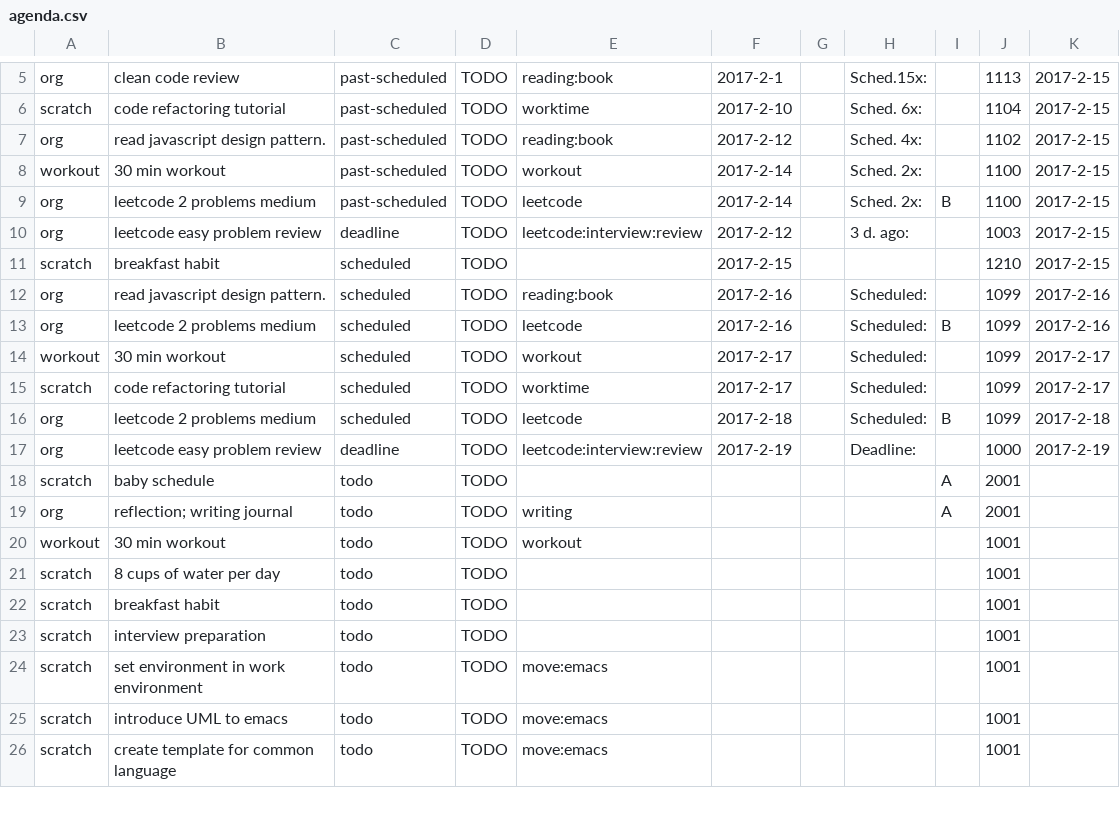
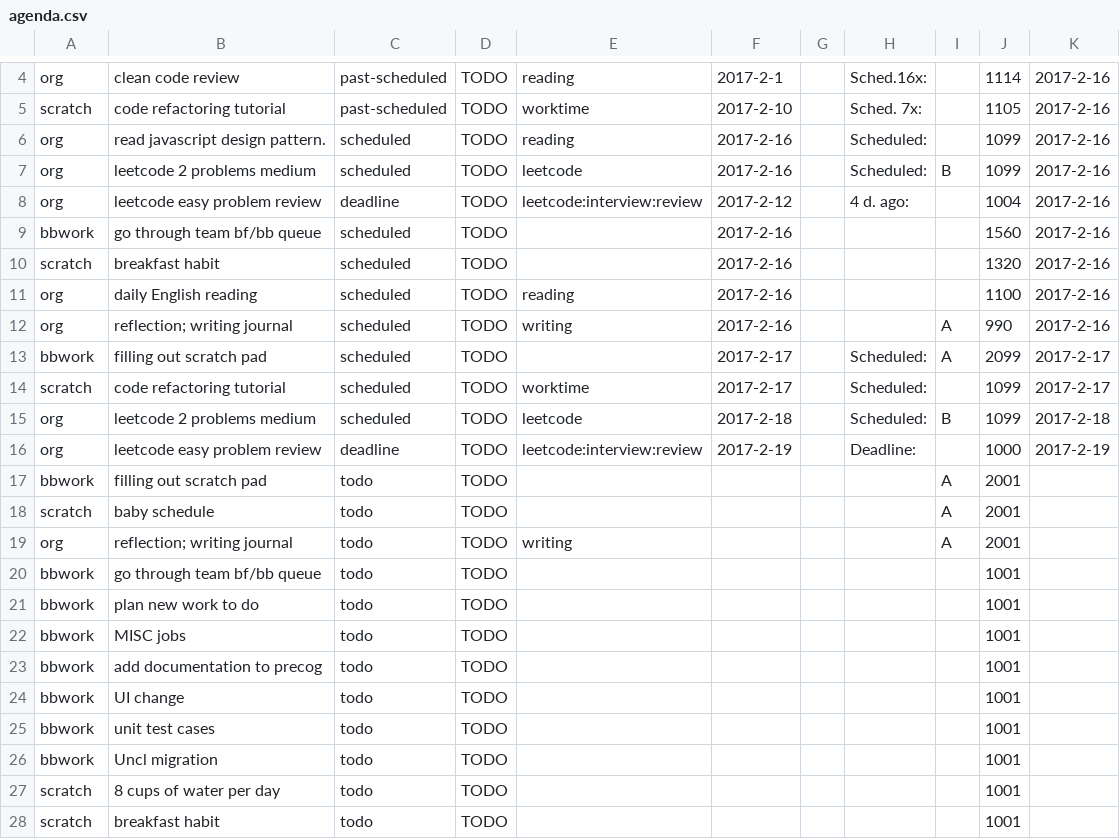
Before and after one commit to ggppwx/note, a CSV file: agenda.csv, drawn as a sheet; only a part is shown, gaps mark what is left out; the shorter side is filled out with more unchanged rows; removed rows and columns are numbered as before the commit, all else as after; the diff covers the shown part only; the diff names each change by its address in the sheet, - before the commit and + after, or states it on an @@ line.

Commit message:
force push file agenda.csv exercise.csv pomodora.csv

```diff
--- a/agenda.csv
+++ b/agenda.csv
-E4: reading:book
+E4: reading
-H4: Sched.15x:
+H4: Sched.16x:
-J4: 1113
+J4: 1114
-K4:K5: 2017-2-15
+K4:K5: 2017-2-16
-H5: Sched. 6x:
+H5: Sched. 7x:
-J5: 1104
+J5: 1105
-row 7: org | read javascript design pattern. | past-scheduled | TODO | reading:book | 2017-2-12 |  | Sched. 4x: |  | 1102 | 2017-2-15
-row 8: workout | 30 min workout | past-scheduled | TODO | workout | 2017-2-14 |  | Sched. 2x: |  | 1100 | 2017-2-15
-row 9: org | leetcode 2 problems medium | past-scheduled | TODO | leetcode | 2017-2-14 |  | Sched. 2x: | B | 1100 | 2017-2-15
-row 10: org | leetcode easy problem review | deadline | TODO | leetcode:interview:review | 2017-2-12 |  | 3 d. ago: |  | 1003 | 2017-2-15
-row 11: scratch | breakfast habit | scheduled | TODO |  | 2017-2-15 |  |  |  | 1210 | 2017-2-15
-E6: reading:book
+E6: reading
+row 8: org | leetcode easy problem review | deadline | TODO | leetcode:interview:review | 2017-2-12 |  | 4 d. ago: |  | 1004 | 2017-2-16
+row 9: bbwork | go through team bf/bb queue | scheduled | TODO |  | 2017-2-16 |  |  |  | 1560 | 2017-2-16
+row 10: scratch | breakfast habit | scheduled | TODO |  | 2017-2-16 |  |  |  | 1320 | 2017-2-16
+row 11: org | daily English reading | scheduled | TODO | reading | 2017-2-16 |  |  |  | 1100 | 2017-2-16
+row 12: org | reflection; writing journal | scheduled | TODO | writing | 2017-2-16 |  |  | A | 990 | 2017-2-16
-A13: workout
+A13: bbwork
-B13: 30 min workout
+B13: filling out scratch pad
-E13: workout
+E13: (empty)
-I13: (empty)
+I13: A
-J13: 1099
+J13: 2099
+row 17: bbwork | filling out scratch pad | todo | TODO |  |  |  |  | A | 2001
+row 20: bbwork | go through team bf/bb queue | todo | TODO |  |  |  |  |  | 1001
-A21: workout
+A21: bbwork
-B21: 30 min workout
+B21: plan new work to do
-E21: workout
+E21: (empty)
+row 22: bbwork | MISC jobs | todo | TODO |  |  |  |  |  | 1001
+row 23: bbwork | add documentation to precog | todo | TODO |  |  |  |  |  | 1001
+row 24: bbwork | UI change | todo | TODO |  |  |  |  |  | 1001
+row 25: bbwork | unit test cases | todo | TODO |  |  |  |  |  | 1001
+row 26: bbwork | Uncl migration | todo | TODO |  |  |  |  |  | 1001
```
Also changed, not shown: 4 removed rows and 11 edited cells elsewhere in this file, pomodora.csv.
